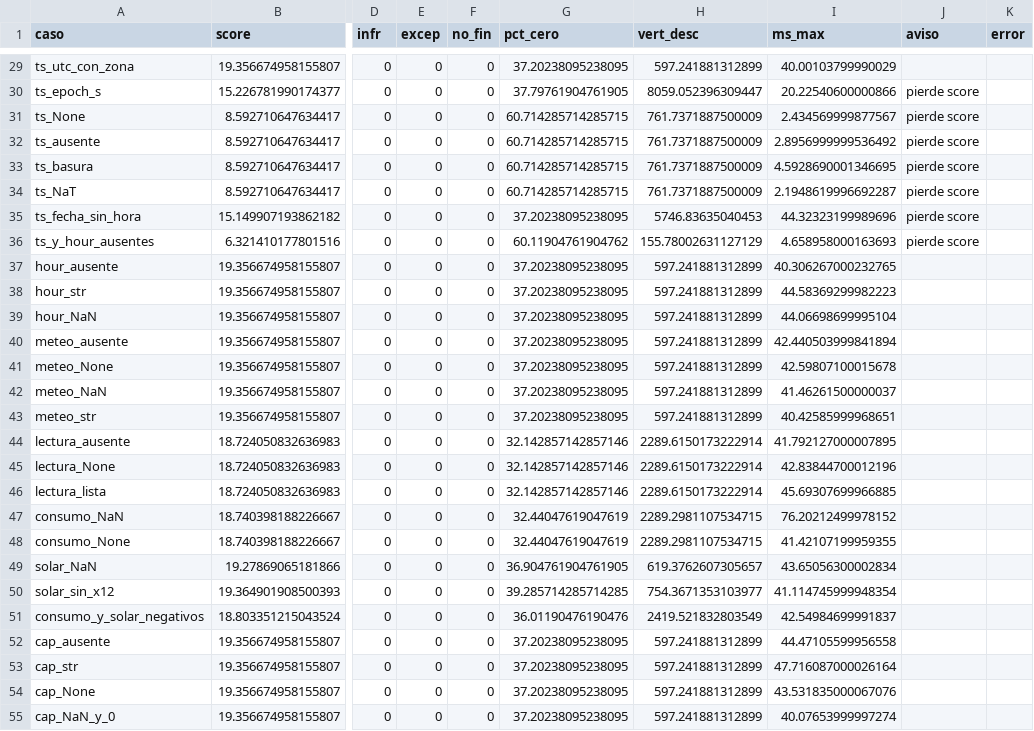
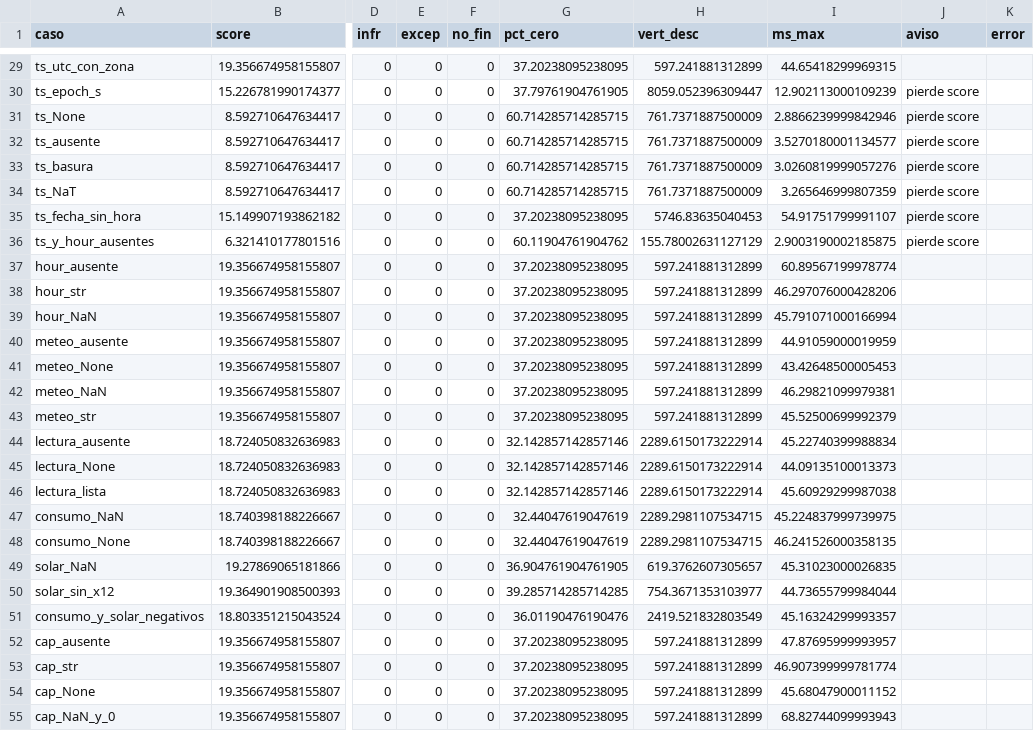
Before and after one commit to aitorboligecubas/Datathon-26, a CSV file: results/p1_hard/ataque_formato.csv, drawn as a sheet; only a part is shown, gaps mark what is left out; the diff covers the shown part only; the diff names each change by its address in the sheet, - before the commit and + after, or states it on an @@ line.

```diff
--- a/results/p1_hard/ataque_formato.csv
+++ b/results/p1_hard/ataque_formato.csv
-I29 (ms_max): 40.00103799990029
+I29 (ms_max): 44.65418299969315
-I30 (ms_max): 20.22540600000866
+I30 (ms_max): 12.902113000109239
-I31 (ms_max): 2.434569999877567
+I31 (ms_max): 2.8866239999842946
-I32 (ms_max): 2.8956999999536492
+I32 (ms_max): 3.5270180001134577
-I33 (ms_max): 4.5928690001346695
+I33 (ms_max): 3.0260819999057276
-I34 (ms_max): 2.1948619996692287
+I34 (ms_max): 3.265646999807359
-I35 (ms_max): 44.32323199989696
+I35 (ms_max): 54.91751799991107
-I36 (ms_max): 4.658958000163693
+I36 (ms_max): 2.9003190002185875
-I37 (ms_max): 40.306267000232765
+I37 (ms_max): 60.89567199978774
-I38 (ms_max): 44.58369299982223
+I38 (ms_max): 46.297076000428206
-I39 (ms_max): 44.06698699995104
+I39 (ms_max): 45.791071000166994
-I40 (ms_max): 42.440503999841894
+I40 (ms_max): 44.91059000019959
-I41 (ms_max): 42.59807100015678
+I41 (ms_max): 43.42648500005453
-I42 (ms_max): 41.46261500000037
+I42 (ms_max): 46.29821099979381
-I43 (ms_max): 40.42585999968651
+I43 (ms_max): 45.52500699992379
-I44 (ms_max): 41.792127000007895
+I44 (ms_max): 45.22740399988834
-I45 (ms_max): 42.83844700012196
+I45 (ms_max): 44.09135100013373
-I46 (ms_max): 45.69307699966885
+I46 (ms_max): 45.60929299987038
-I47 (ms_max): 76.20212499978152
+I47 (ms_max): 45.224837999739975
-I48 (ms_max): 41.42107199959355
+I48 (ms_max): 46.241526000358135
-I49 (ms_max): 43.65056300002834
+I49 (ms_max): 45.31023000026835
-I50 (ms_max): 41.114745999948354
+I50 (ms_max): 44.73655799984044
-I51 (ms_max): 42.54984699991837
+I51 (ms_max): 45.16324299993357
-I52 (ms_max): 44.47105599956558
+I52 (ms_max): 47.87695999993957
-I53 (ms_max): 47.716087000026164
+I53 (ms_max): 46.907399999781774
-I54 (ms_max): 43.531835000067076
+I54 (ms_max): 45.68047900011152
-I55 (ms_max): 40.07653999997274
+I55 (ms_max): 68.82744099993943
```
Also changed, not shown: 45 edited cells elsewhere in this file, 2 other files.
